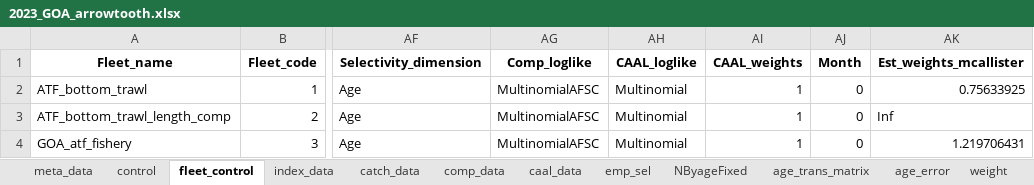
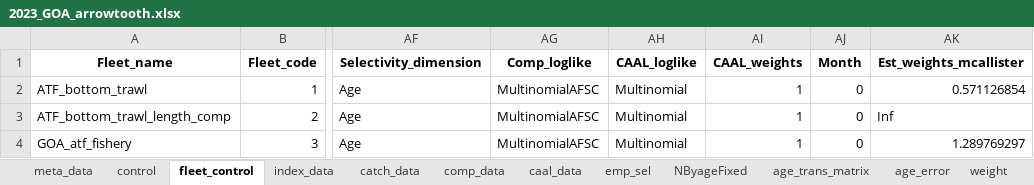
Before and after one commit to grantdadams/GOA_circlulation_study, an Excel workbook: data/2023_GOA_arrowtooth.xlsx, sheet fleet_control, drawn as a sheet; only a part is shown, gaps mark what is left out; values as stored, in another font and other column widths than the file's, no borders; the diff names each change by its address in the sheet, - before the commit and + after, or states it on an @@ line.

```diff
--- a/data/2023_GOA_arrowtooth.xlsx (sheet fleet_control)
+++ b/data/2023_GOA_arrowtooth.xlsx (sheet fleet_control)
-AK2 (Est_weights_mcallister): 0.75633925
+AK2 (Est_weights_mcallister): 0.571126854
-AK4 (Est_weights_mcallister): 1.219706431
+AK4 (Est_weights_mcallister): 1.289769297
```
Also changed, not shown: sheet env_data, sheet meta_data, Data/2024_GOA_northern_rockfish.xlsx, Data/2024_GOA_pcod.xlsx, 8 other files.
